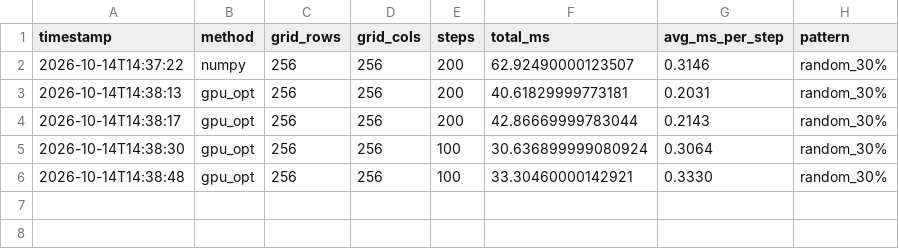
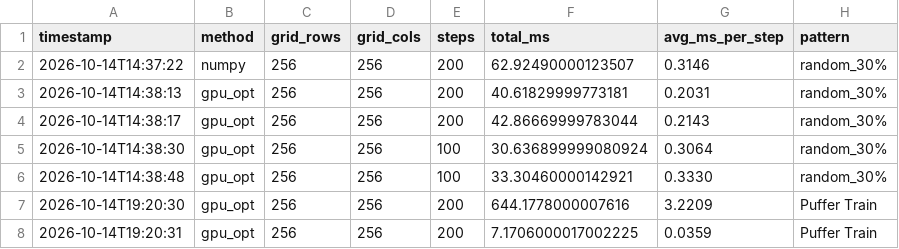
Before and after one commit to desh2001/Conway-s-Game-of-Life, a CSV file: backend/benchmark_results.csv, drawn as a sheet; the diff names each change by its address in the sheet, - before the commit and + after, or states it on an @@ line.

```diff
--- a/backend/benchmark_results.csv
+++ b/backend/benchmark_results.csv
+row 7: 2026-10-14T19:20:30 | gpu_opt | 256 | 256 | 200 | 644.1778000007616 | 3.2209 | Puffer Train
+row 8: 2026-10-14T19:20:31 | gpu_opt | 256 | 256 | 200 | 7.1706000017002225 | 0.0359 | Puffer Train
```
Also changed, not shown: 2 other files.
